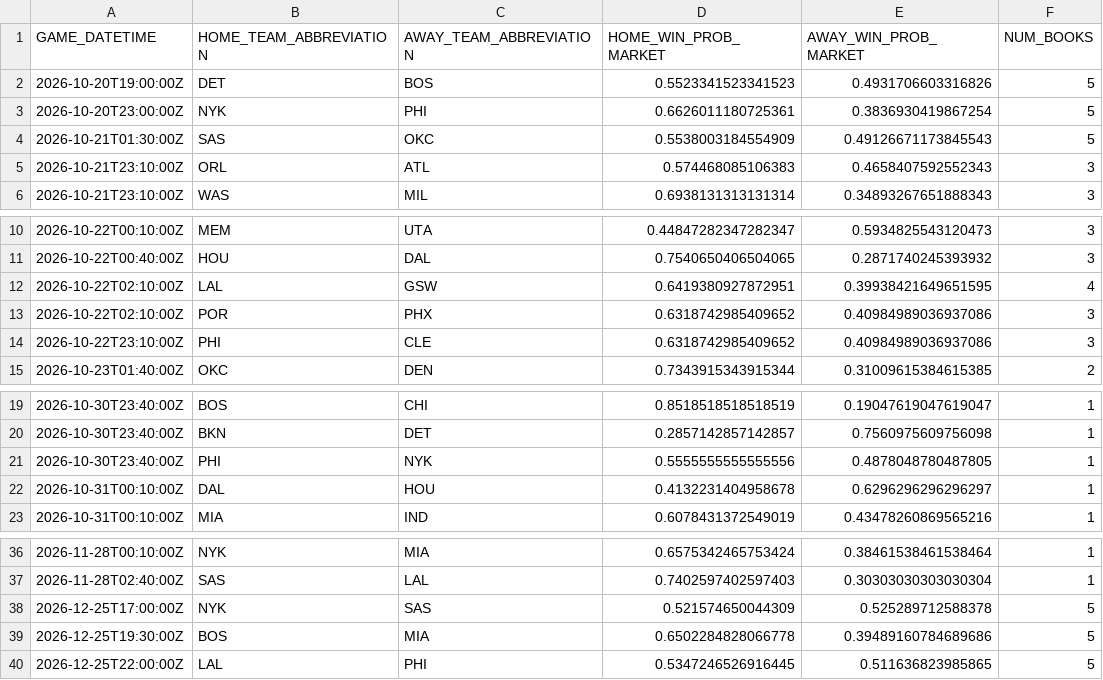
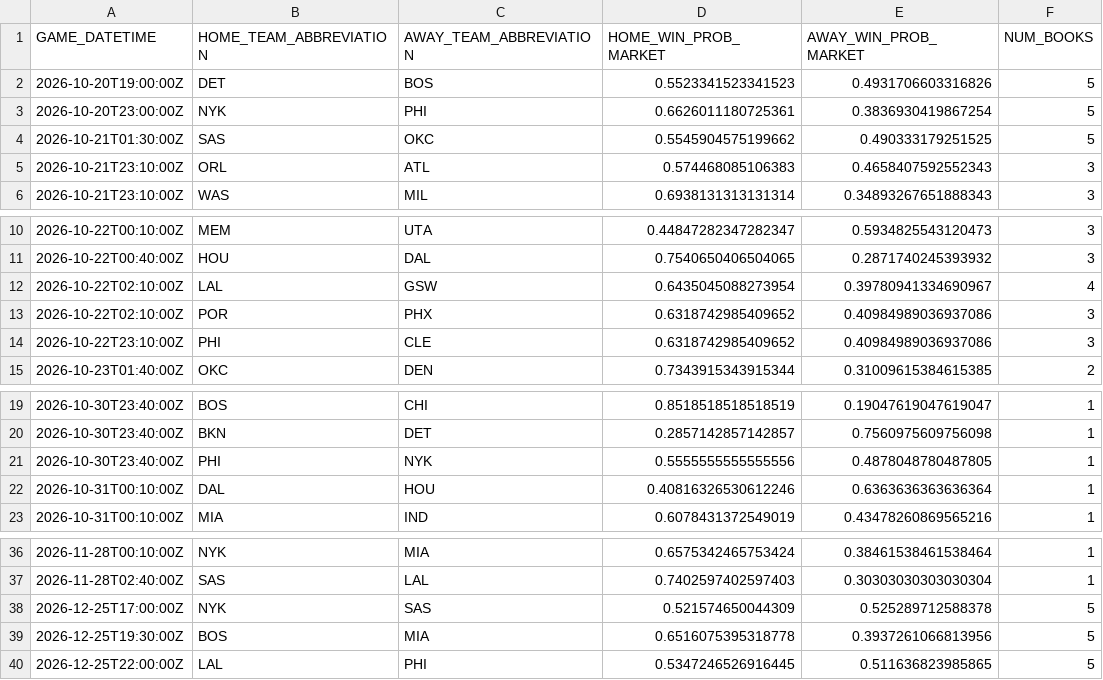
Before and after one commit to manavgupta26012-code/nba-predictor, a CSV file: data/live_odds.csv, drawn as a sheet; only a part is shown, gaps mark what is left out.

```diff
--- a/data/live_odds.csv
+++ b/data/live_odds.csv
@@ -3,3 +3,3 @@ GAME_DATETIME,HOME_TEAM_ABBREVIATION,AWAY_TEAM_ABBREVIATION,HOME_WIN_PROB_MARKET
 2026-10-20T23:00:00Z,NYK,PHI,0.6626011180725361,0.3836930419867254,5
-2026-10-21T01:30:00Z,SAS,OKC,0.5538003184554909,0.49126671173845543,5
+2026-10-21T01:30:00Z,SAS,OKC,0.5545904575199662,0.490333179251525,5
 2026-10-21T23:10:00Z,ORL,ATL,0.574468085106383,0.4658407592552343,3
@@ -11,3 +11,3 @@ GAME_DATETIME,HOME_TEAM_ABBREVIATION,AWAY_TEAM_ABBREVIATION,HOME_WIN_PROB_MARKET
 2026-10-22T00:40:00Z,HOU,DAL,0.7540650406504065,0.2871740245393932,3
-2026-10-22T02:10:00Z,LAL,GSW,0.6419380927872951,0.39938421649651595,4
+2026-10-22T02:10:00Z,LAL,GSW,0.6435045088273954,0.39780941334690967,4
 2026-10-22T02:10:00Z,POR,PHX,0.6318742985409652,0.40984989036937086,3
@@ -21,3 +21,3 @@ GAME_DATETIME,HOME_TEAM_ABBREVIATION,AWAY_TEAM_ABBREVIATION,HOME_WIN_PROB_MARKET
 2026-10-30T23:40:00Z,PHI,NYK,0.5555555555555556,0.4878048780487805,1
-2026-10-31T00:10:00Z,DAL,HOU,0.4132231404958678,0.6296296296296297,1
+2026-10-31T00:10:00Z,DAL,HOU,0.40816326530612246,0.6363636363636364,1
 2026-10-31T00:10:00Z,MIA,IND,0.6078431372549019,0.43478260869565216,1
@@ -38,3 +38,3 @@ GAME_DATETIME,HOME_TEAM_ABBREVIATION,AWAY_TEAM_ABBREVIATION,HOME_WIN_PROB_MARKET
 2026-12-25T17:00:00Z,NYK,SAS,0.521574650044309,0.525289712588378,5
-2026-12-25T19:30:00Z,BOS,MIA,0.6502284828066778,0.39489160784689686,5
+2026-12-25T19:30:00Z,BOS,MIA,0.6516075395318778,0.3937261066813956,5
 2026-12-25T22:00:00Z,LAL,PHI,0.5347246526916445,0.511636823985865,5
```
